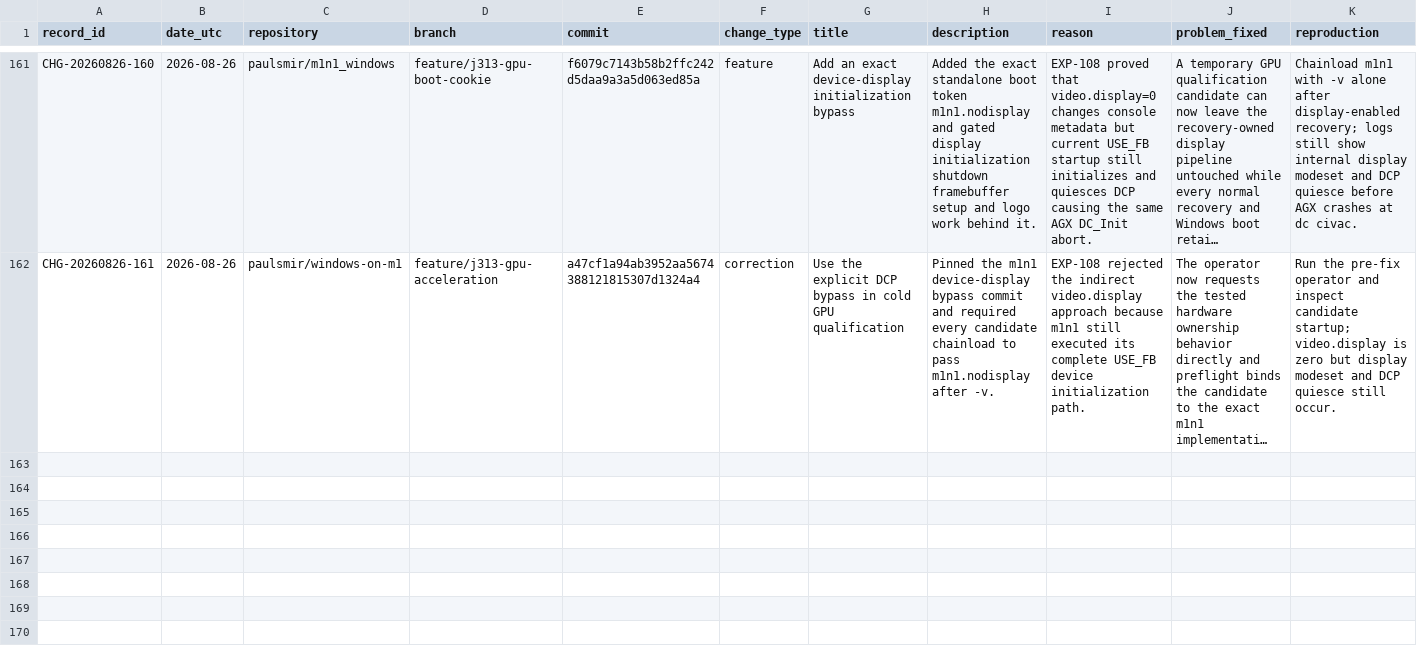
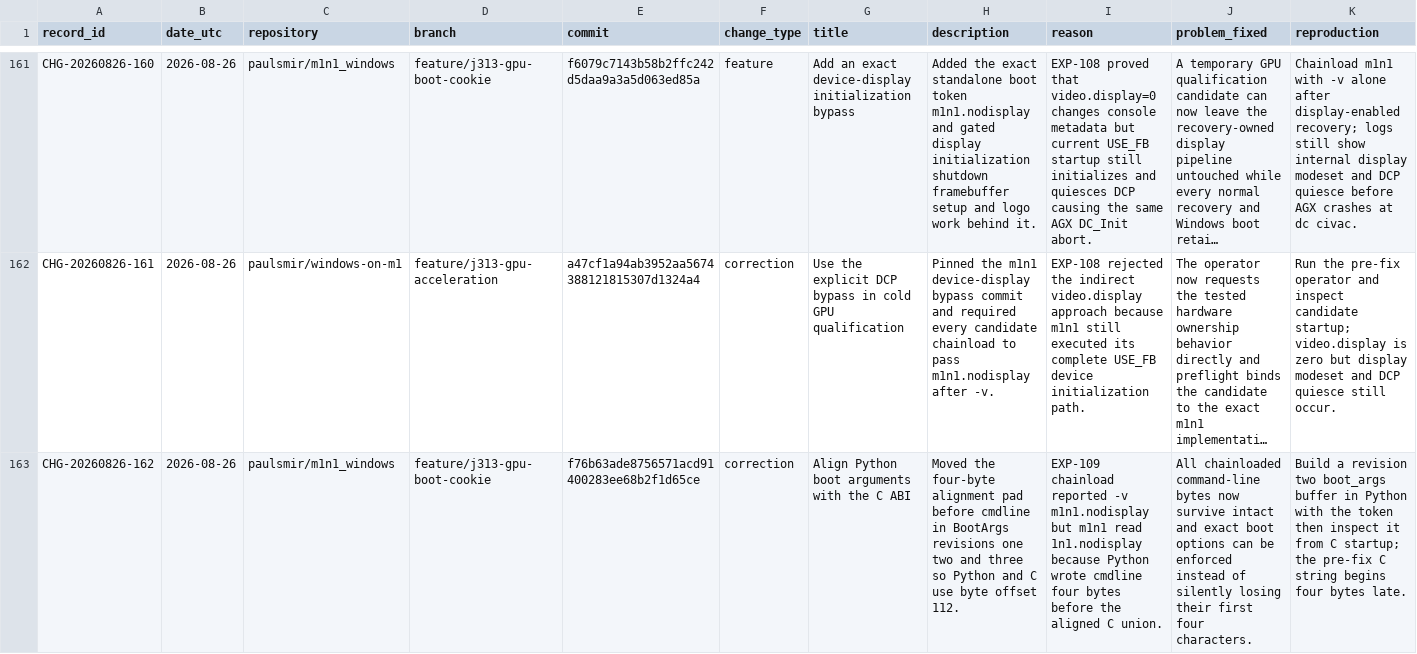
Before and after one commit to paulsmir/windows-on-m1, a CSV file: investigation/CHANGES.csv, drawn as a sheet; only a part is shown, gaps mark what is left out; long unchanged cells end in …; rows hold the shown columns only; the diff covers the shown part only; the diff names each change by its address in the sheet, - before the commit and + after, or states it on an @@ line.

Commit message:
docs: ledger boot arguments ABI repair

```diff
--- a/investigation/CHANGES.csv
+++ b/investigation/CHANGES.csv
+row 163: CHG-20260826-162 | 2026-08-26 | paulsmir/m1n1_windows | feature/j313-gpu-boot-cookie | f76b63ade8756571acd91400283ee68b2f1d65ce | correction | Align Python boot arguments with the C ABI | Moved the four-byte alignment pad before cmdline in BootArgs revisions one two and three so Python and C use byte offset 112. | EXP-109 chainload reported -v m1n1.nodisplay but m1n1 read 1n1.nodisplay because Python wrote cmdline four bytes before the aligned C union. | All chainloaded command-line bytes now survive intact and exact boot options can be enforced instead of silently losing their first four characters. | Build a revision two boot_args buffer in Python with the token then inspect it from C startup; the pre-fix C string begins four bytes late.
```
Also changed, not shown: 1 added row elsewhere in this file.
